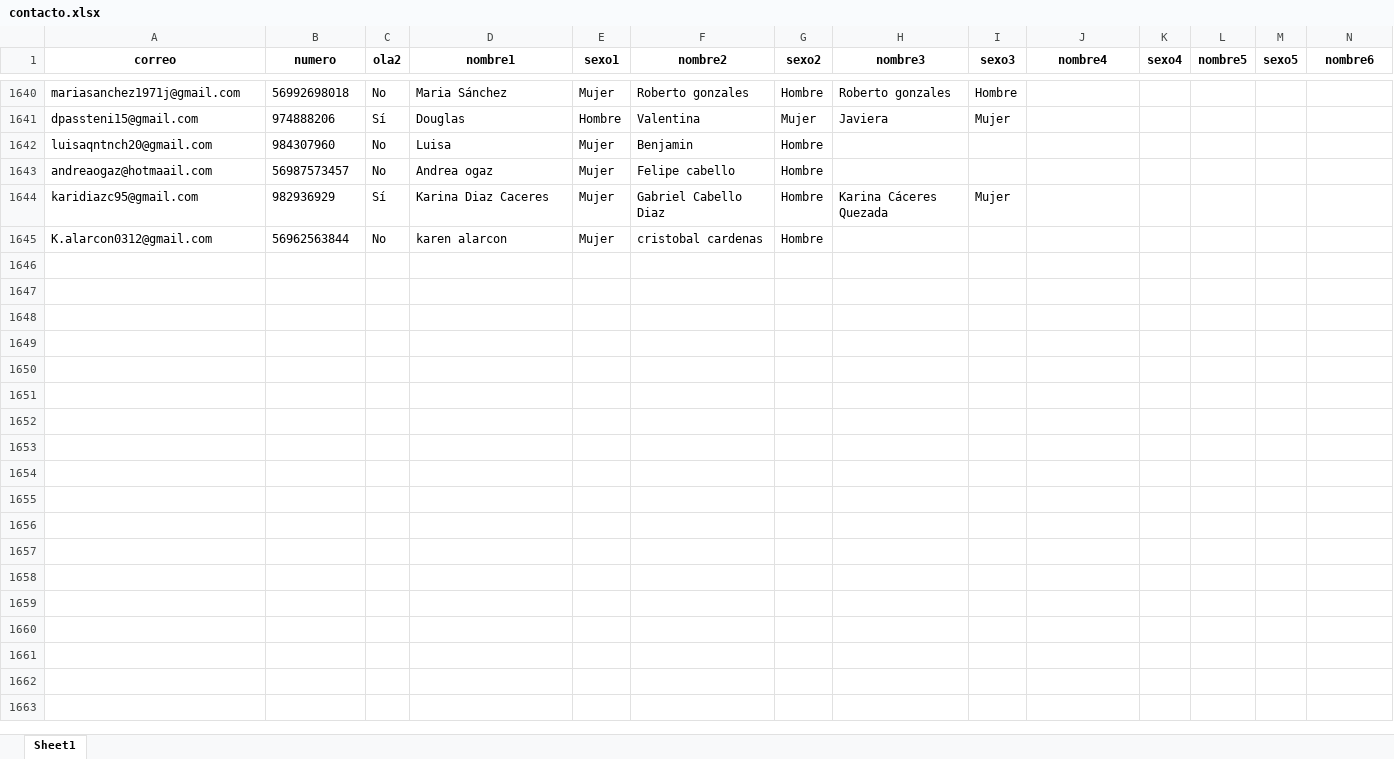
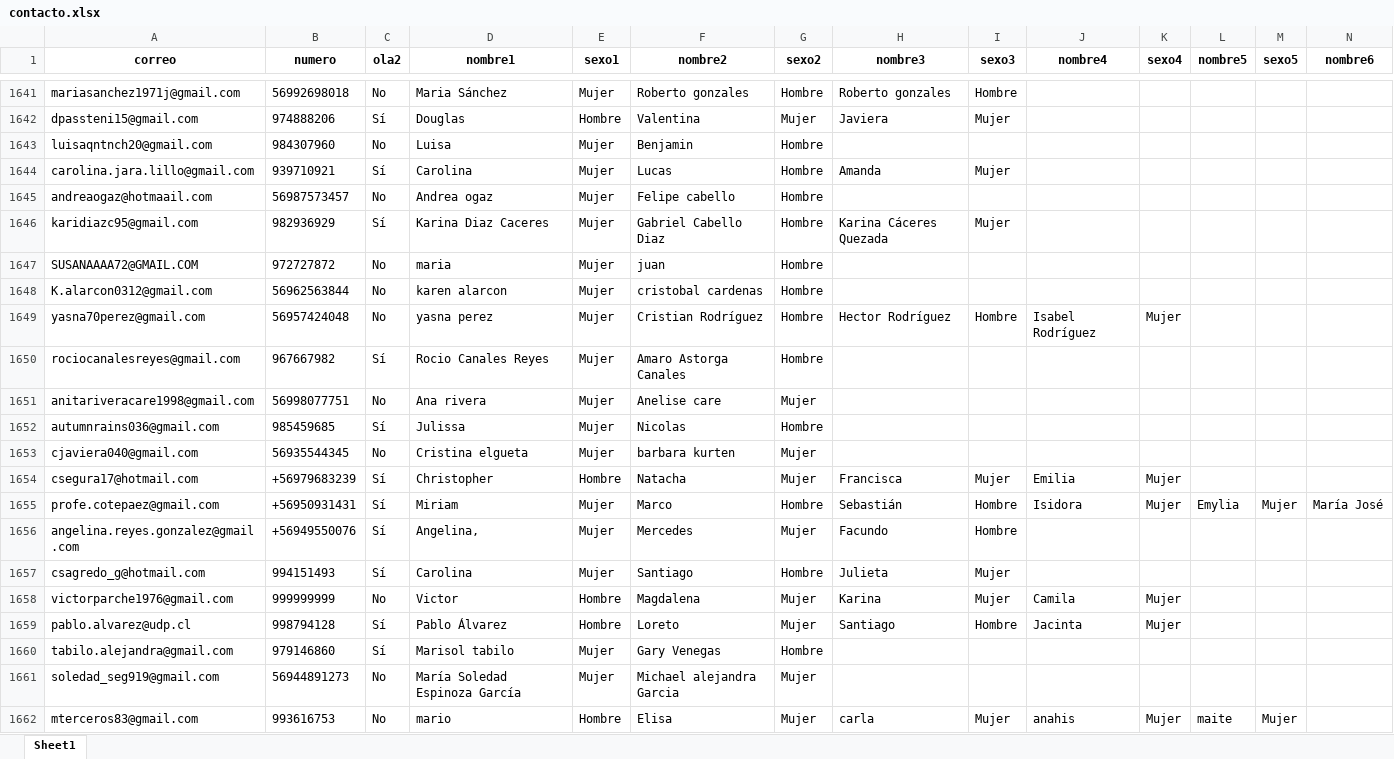
Before and after one commit to Kevin-carrasco/labofam-codebook, an Excel workbook: output/contacto.xlsx, sheet Sheet1, drawn as a sheet; only a part is shown, gaps mark what is left out; values as stored, in another font and other column widths than the file's, no borders; rows hold the shown columns only; the diff covers the shown part only; the diff names each change by its address in the sheet, - before the commit and + after, or states it on an @@ line.

```diff
--- a/output/contacto.xlsx (sheet Sheet1)
+++ b/output/contacto.xlsx (sheet Sheet1)
+row 1644: carolina.jara.lillo@gmail.com | 939710921 | Sí | Carolina | Mujer | Lucas | Hombre | Amanda | Mujer
+row 1647: SUSANAAAA72@GMAIL.COM | 972727872 | No | maria | Mujer | juan | Hombre
+row 1649: yasna70perez@gmail.com | 56957424048 | No | yasna perez | Mujer | Cristian Rodríguez | Hombre | Hector Rodríguez | Hombre | Isabel Rodríguez | Mujer
+row 1650: rociocanalesreyes@gmail.com | 967667982 | Sí | Rocio Canales Reyes | Mujer | Amaro Astorga Canales | Hombre
+row 1651: anitariveracare1998@gmail.com | 56998077751 | No | Ana rivera | Mujer | Anelise care | Mujer
+row 1652: autumnrains036@gmail.com | 985459685 | Sí | Julissa | Mujer | Nicolas | Hombre
+row 1653: cjaviera040@gmail.com | 56935544345 | No | Cristina elgueta | Mujer | barbara kurten | Mujer
+row 1654: csegura17@hotmail.com | +56979683239 | Sí | Christopher | Hombre | Natacha | Mujer | Francisca | Mujer | Emilia | Mujer
+row 1655: profe.cotepaez@gmail.com | +56950931431 | Sí | Miriam | Mujer | Marco | Hombre | Sebastián | Hombre | Isidora | Mujer | Emylia | Mujer | María José
+row 1656: angelina.reyes.gonzalez@gmail.com | +56949550076 | Sí | Angelina, | Mujer | Mercedes | Mujer | Facundo | Hombre
+row 1657: csagredo_g@hotmail.com | 994151493 | Sí | Carolina | Mujer | Santiago | Hombre | Julieta | Mujer
+row 1658: victorparche1976@gmail.com | 999999999 | No | Victor | Hombre | Magdalena | Mujer | Karina | Mujer | Camila | Mujer
+row 1659: pablo.alvarez@udp.cl | 998794128 | Sí | Pablo Álvarez | Hombre | Loreto | Mujer | Santiago | Hombre | Jacinta | Mujer
+row 1660: tabilo.alejandra@gmail.com | 979146860 | Sí | Marisol tabilo | Mujer | Gary Venegas | Hombre
+row 1661: soledad_seg919@gmail.com | 56944891273 | No | María Soledad Espinoza García | Mujer | Michael alejandra Garcia | Mujer
+row 1662: mterceros83@gmail.com | 993616753 | No | mario | Hombre | Elisa | Mujer | carla | Mujer | anahis | Mujer | maite | Mujer
```
Also changed, not shown: 12 added rows elsewhere in this sheet, output/clio.xlsx, 8 other files.
